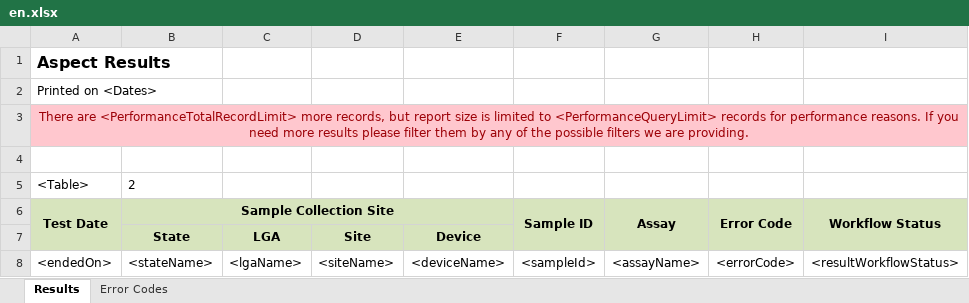
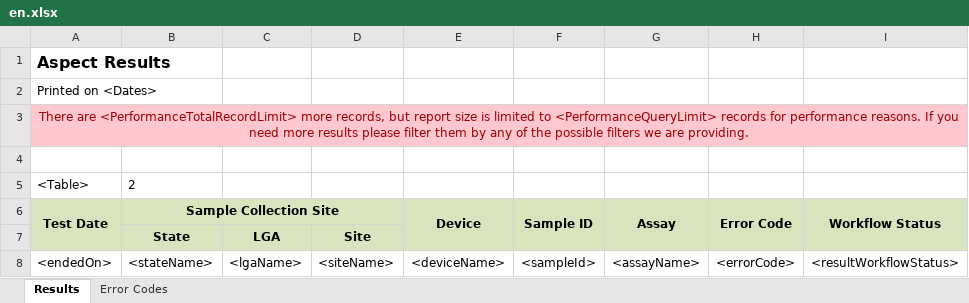
Before and after one commit to RahatSaqib/aspect, an Excel workbook: api/templates/all_results/en.xlsx, sheet Results, drawn as a sheet; only a part is shown; values as stored, in another font and other column widths than the file's, no borders; the diff names each change by its address in the sheet, - before the commit and + after, or states it on an @@ line.

Commit message:
Extracted Device column from Ssample Collection Site column in all results report

```diff
--- a/api/templates/all_results/en.xlsx (sheet Results)
+++ b/api/templates/all_results/en.xlsx (sheet Results)
-B6:E6 merged
+B6:D6 merged
-C6:E6 fill: none
+C6:E6 fill: #D7E4BD
-E6: (empty)
+E6: Device
+E6:E7 merged
-E7 (Device): Device
+E7 (Device): (empty)
```
